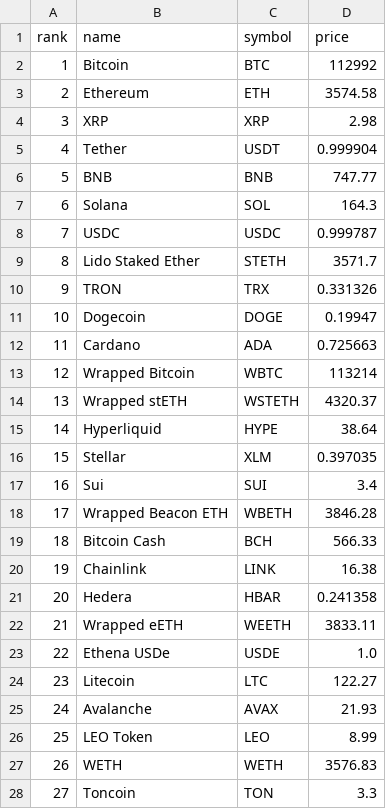
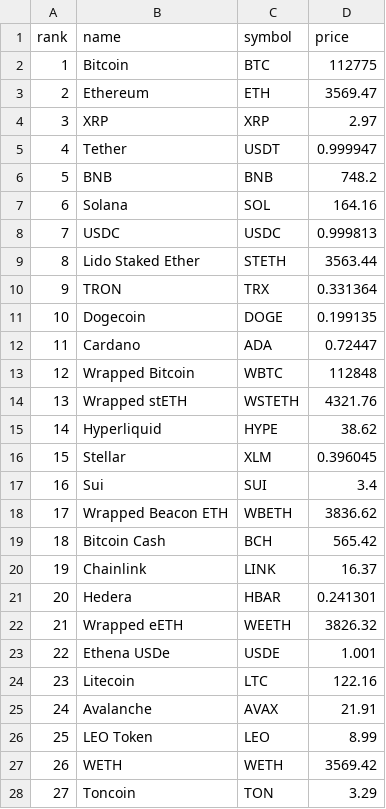
Before and after one commit to zeketests/crypto-daily-prices, a CSV file: data/2025/08/prices_2025-08-05.csv, drawn as a sheet; only a part is shown; the diff covers the shown part only.

Commit message:
Daily update - 2025-08-05

```diff
--- a/data/2025/08/prices_2025-08-05.csv
+++ b/data/2025/08/prices_2025-08-05.csv
@@ -1,28 +1,28 @@
 rank,name,symbol,price
-1,Bitcoin,BTC,112992
-2,Ethereum,ETH,3574.58
-3,XRP,XRP,2.98
-4,Tether,USDT,0.999904
-5,BNB,BNB,747.77
-6,Solana,SOL,164.3
-7,USDC,USDC,0.999787
-8,Lido Staked Ether,STETH,3571.7
-9,TRON,TRX,0.331326
-10,Dogecoin,DOGE,0.19947
-11,Cardano,ADA,0.725663
-12,Wrapped Bitcoin,WBTC,113214
-13,Wrapped stETH,WSTETH,4320.37
-14,Hyperliquid,HYPE,38.64
-15,Stellar,XLM,0.397035
+1,Bitcoin,BTC,112775
+2,Ethereum,ETH,3569.47
+3,XRP,XRP,2.97
+4,Tether,USDT,0.999947
+5,BNB,BNB,748.2
+6,Solana,SOL,164.16
+7,USDC,USDC,0.999813
+8,Lido Staked Ether,STETH,3563.44
+9,TRON,TRX,0.331364
+10,Dogecoin,DOGE,0.199135
+11,Cardano,ADA,0.72447
+12,Wrapped Bitcoin,WBTC,112848
+13,Wrapped stETH,WSTETH,4321.76
+14,Hyperliquid,HYPE,38.62
+15,Stellar,XLM,0.396045
 16,Sui,SUI,3.4
-17,Wrapped Beacon ETH,WBETH,3846.28
-18,Bitcoin Cash,BCH,566.33
-19,Chainlink,LINK,16.38
-20,Hedera,HBAR,0.241358
-21,Wrapped eETH,WEETH,3833.11
-22,Ethena USDe,USDE,1.0
-23,Litecoin,LTC,122.27
-24,Avalanche,AVAX,21.93
+17,Wrapped Beacon ETH,WBETH,3836.62
+18,Bitcoin Cash,BCH,565.42
+19,Chainlink,LINK,16.37
+20,Hedera,HBAR,0.241301
+21,Wrapped eETH,WEETH,3826.32
+22,Ethena USDe,USDE,1.001
+23,Litecoin,LTC,122.16
+24,Avalanche,AVAX,21.91
 25,LEO Token,LEO,8.99
-26,WETH,WETH,3576.83
-27,Toncoin,TON,3.3
+26,WETH,WETH,3569.42
+27,Toncoin,TON,3.29
```
Also changed, not shown: 67 edited cells elsewhere in this file.
